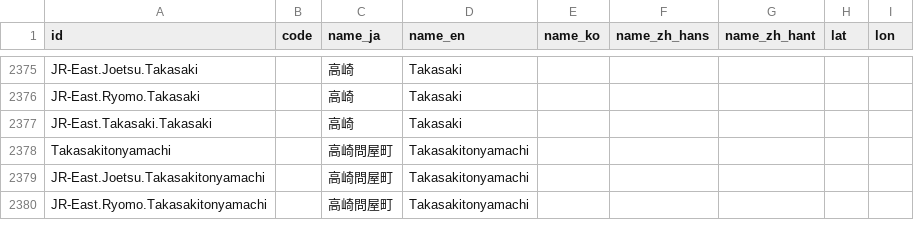
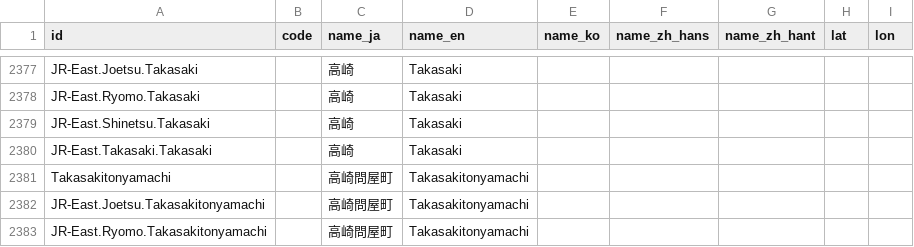
Before and after one commit to MKuranowski/TokyoGTFS, a CSV file: data/stations.csv, drawn as a sheet; only a part is shown, gaps mark what is left out; the diff covers the shown part only; the diff names each change by its address in the sheet, - before the commit and + after, or states it on an @@ line.

Commit message:
JR-East Agatsuma & Shinetsu lines

```diff
--- a/data/stations.csv
+++ b/data/stations.csv
+row 2379: JR-East.Shinetsu.Takasaki |  | 高崎 | Takasaki
```
Also changed, not shown: 23 added rows elsewhere in this file, data/routes.csv, 1 other file.
